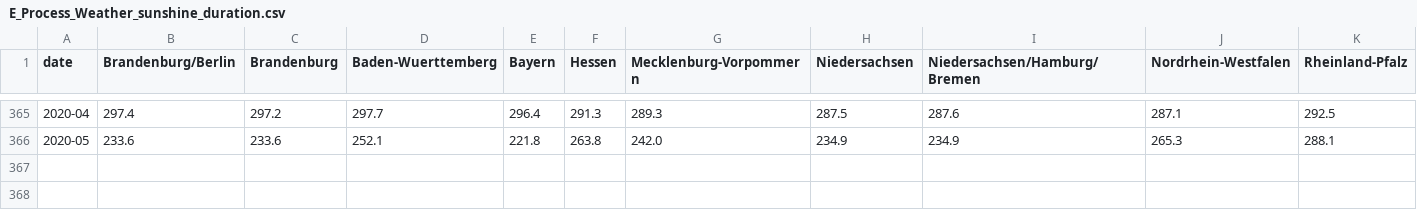
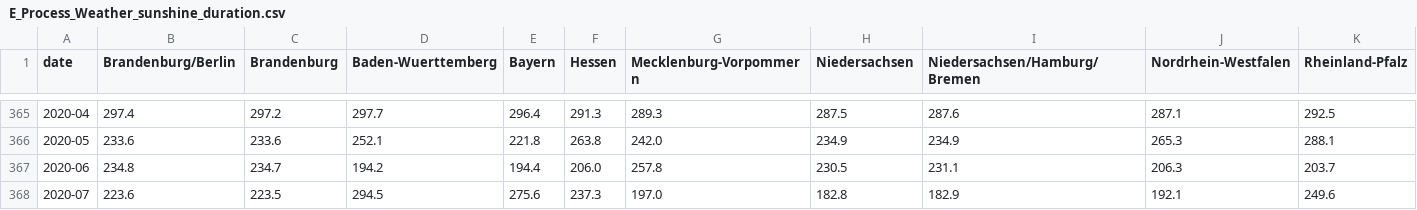
Before and after one commit to hannesk95/AMI, a CSV file: data/energy_households/E_Process_Weather_sunshine_duration.csv, drawn as a sheet; only a part is shown, gaps mark what is left out; rows hold the shown columns only; the diff names each change by its address in the sheet, - before the commit and + after, or states it on an @@ line.

```diff
--- a/data/energy_households/E_Process_Weather_sunshine_duration.csv
+++ b/data/energy_households/E_Process_Weather_sunshine_duration.csv
+row 367: 2020-06 | 234.8 | 234.7 | 194.2 | 194.4 | 206.0 | 257.8 | 230.5 | 231.1 | 206.3 | 203.7
+row 368: 2020-07 | 223.6 | 223.5 | 294.5 | 275.6 | 237.3 | 197.0 | 182.8 | 182.9 | 192.1 | 249.6
```
Also changed, not shown: data/energy_households/E_Process_Weather_precipitation.csv, data/energy_households/E_Process_Weather_temperature_mean.csv, 7 other files.
